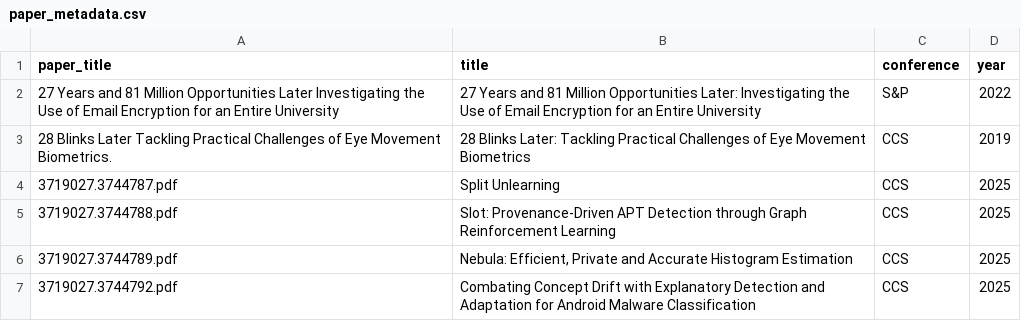
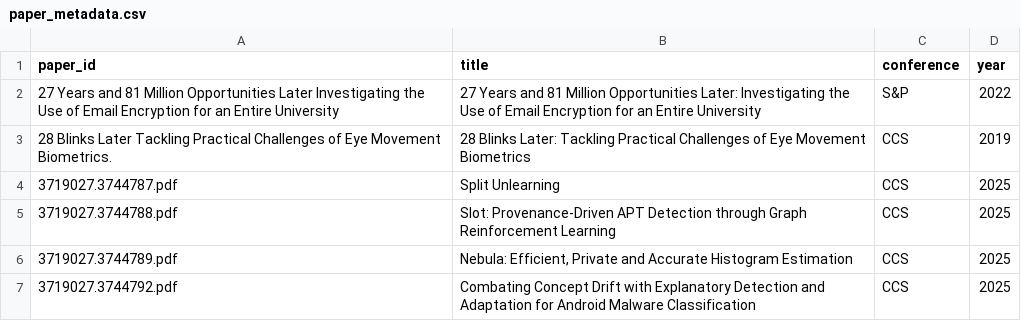
Before and after one commit to ccsmeasurementdataset/SOK_DATASET_USAGE_NDSS, a CSV file: data/processed/paper_metadata.csv, drawn as a sheet; only a part is shown.

Commit message:
Update paper_metadata.csv

```diff
--- a/data/processed/paper_metadata.csv
+++ b/data/processed/paper_metadata.csv
@@ -1,2 +1,2 @@
-paper_title,title,conference,year
+paper_id,title,conference,year
 27 Years and 81 Million Opportunities Later Investigating the Use of Email Encryption for an Entire University,27 Years and 81 Million Opportunities Later: Investigating the Use of Email Encryption for an Entire University,S&P,2022
```
